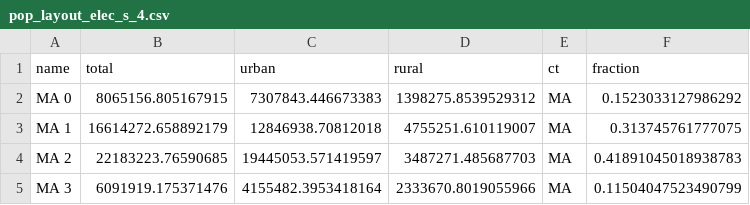
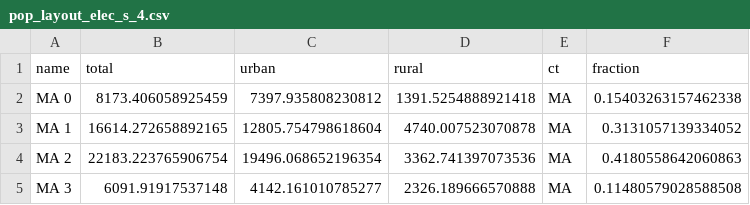
Before and after one commit to pypsa-meets-earth/pypsa-earth, a CSV file: resources/pop_layout_elec_s_4.csv, drawn as a sheet.

Commit message:
adapt snakefile, config file and bulid_layouts and temperature profiles

```diff
--- a/resources/pop_layout_elec_s_4.csv
+++ b/resources/pop_layout_elec_s_4.csv
@@ -1,5 +1,5 @@
 name,total,urban,rural,ct,fraction
-MA 0,8065156.805167915,7307843.446673383,1398275.8539529312,MA,0.1523033127986292
-MA 1,16614272.658892179,12846938.70812018,4755251.610119007,MA,0.313745761777075
-MA 2,22183223.76590685,19445053.571419597,3487271.485687703,MA,0.41891045018938783
-MA 3,6091919.175371476,4155482.3953418164,2333670.8019055966,MA,0.11504047523490799
+MA 0,8173.406058925459,7397.935808230812,1391.5254888921418,MA,0.15403263157462338
+MA 1,16614.272658892165,12805.754798618604,4740.007523070878,MA,0.3131057139334052
+MA 2,22183.223765906754,19496.068652196354,3362.741397073536,MA,0.4180558642060863
+MA 3,6091.91917537148,4142.161010785277,2326.189666570888,MA,0.11480579028588508
```
Also changed, not shown: 12 other files.
